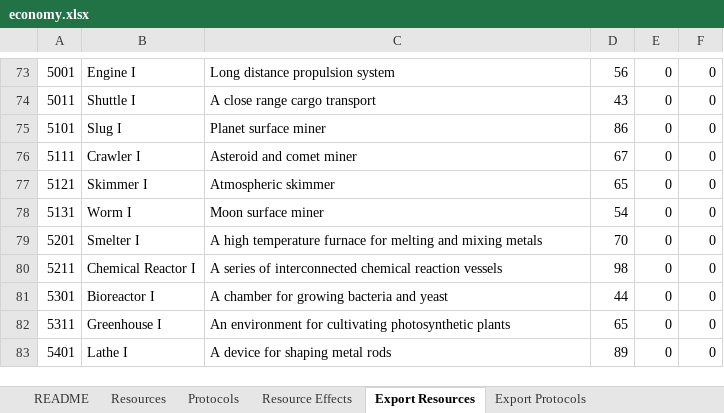
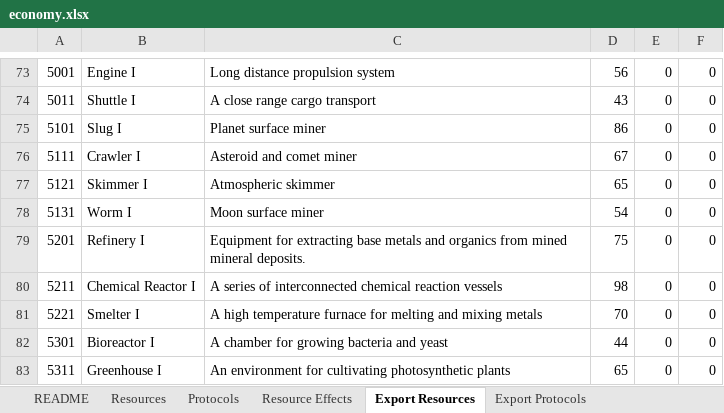
Before and after one commit to Darwin-River/Ex-Machinis, an Excel workbook: documents/economy.xlsx, sheet Export Resources, drawn as a sheet; only a part is shown, gaps mark what is left out; the shorter side is filled out with more unchanged rows; values as stored, in another font and other column widths than the file's, no borders; charts and pictures not drawn; the diff names each change by its address in the sheet, - before the commit and + after, or states it on an @@ line.

Commit message:
Added refinery requirement for refinement protocols.

```diff
--- a/documents/economy.xlsx (sheet Export Resources)
+++ b/documents/economy.xlsx (sheet Export Resources)
-B79: Smelter I
+B79: Refinery I
-C79: A high temperature furnace for melting and mixing metals
+C79: Equipment for extracting base metals and organics from mined mineral deposits.
-D79: 70
+D79: 75
+row 81: 5221 | Smelter I | A high temperature furnace for melting and mixing metals | 70 | 0 | 0
```
Also changed, not shown: sheet Resource Effects, sheet Export Resource Effects, sheet Protocols, sheet Export Protocols, sheet Resources, hidden cells, charts or pictures.
